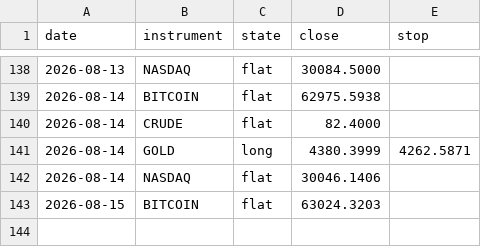
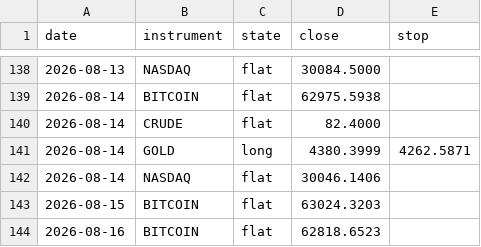
Before and after one commit to ChenGamingIL/falxi-trend-terminal, a CSV file: forward_log.csv, drawn as a sheet; only a part is shown, gaps mark what is left out.

Commit message:
journal: daily state

```diff
--- a/forward_log.csv
+++ b/forward_log.csv
@@ -143 +143,2 @@ date,instrument,state,close,stop
 2026-08-15,BITCOIN,flat,63024.3203,
+2026-08-16,BITCOIN,flat,62818.6523,
```
